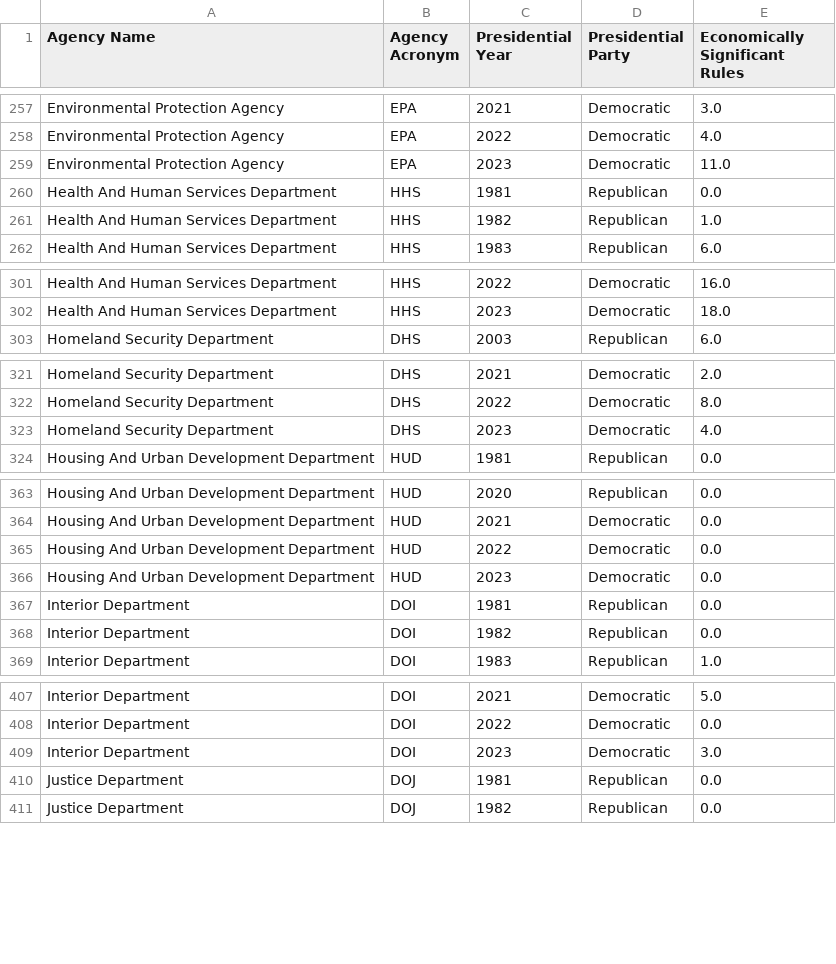
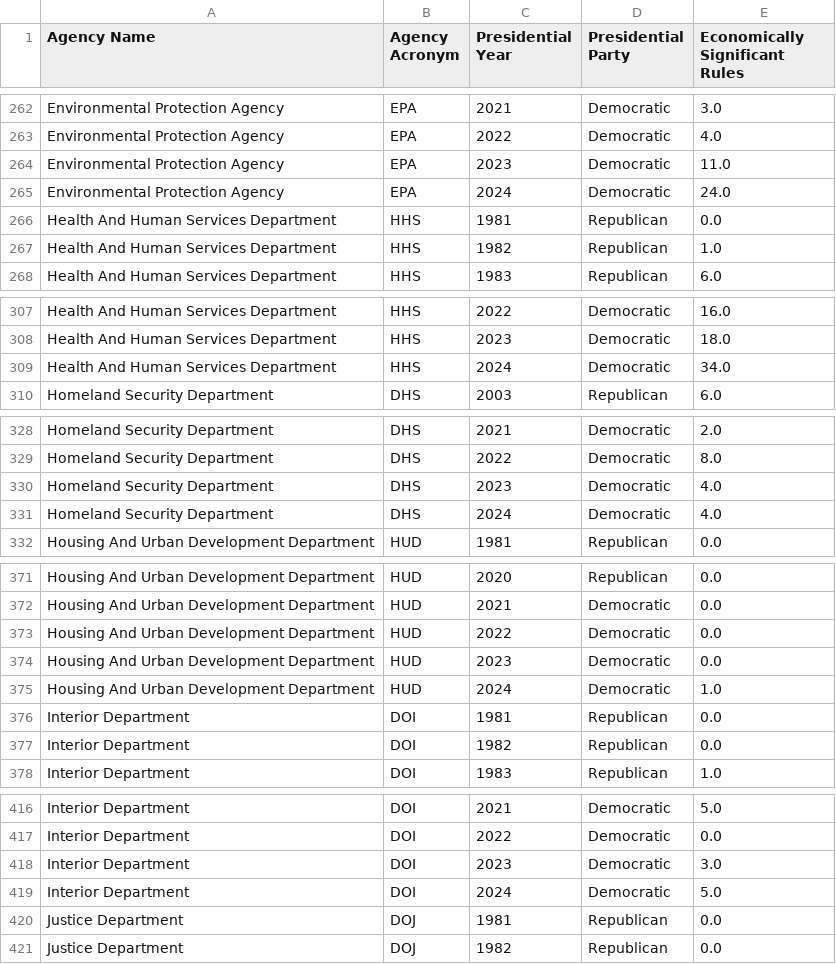
Before and after one commit to regulatorystudies/Reg-Stats, a CSV file: charts/data/agency_econ_significant_rules_by_presidential_year.csv, drawn as a sheet; only a part is shown, gaps mark what is left out; the diff covers the shown part only; the diff names each change by its address in the sheet, - before the commit and + after, or states it on an @@ line.

Commit message:
Copy agency ES rules dataset

```diff
--- a/charts/data/agency_econ_significant_rules_by_presidential_year.csv
+++ b/charts/data/agency_econ_significant_rules_by_presidential_year.csv
+row 265: Environmental Protection Agency | EPA | 2024 | Democratic | 24.0
+row 309: Health And Human Services Department | HHS | 2024 | Democratic | 34.0
+row 331: Homeland Security Department | DHS | 2024 | Democratic | 4.0
+row 375: Housing And Urban Development Department | HUD | 2024 | Democratic | 1.0
+row 419: Interior Department | DOI | 2024 | Democratic | 5.0
```
Also changed, not shown: 12 added rows elsewhere in this file, 1 other file.
